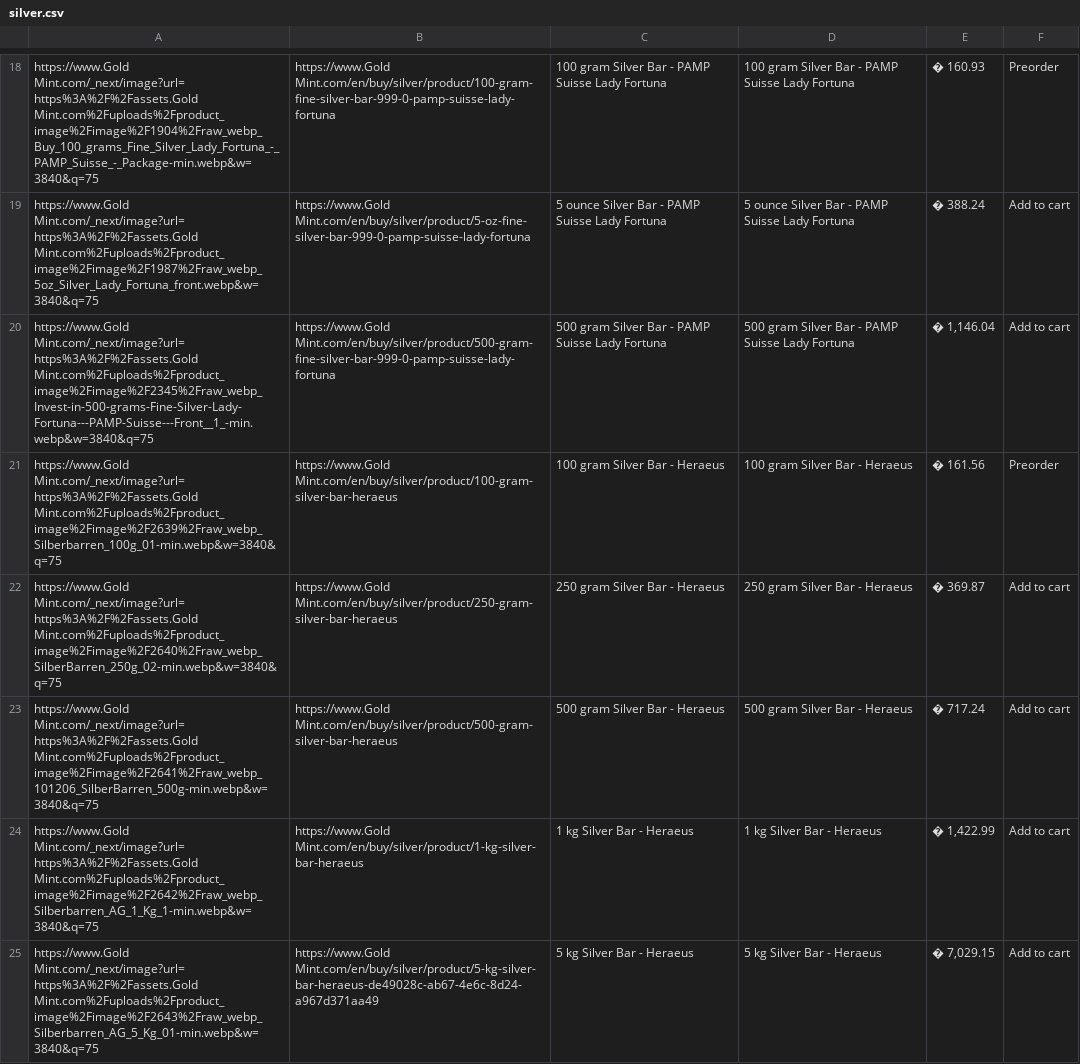
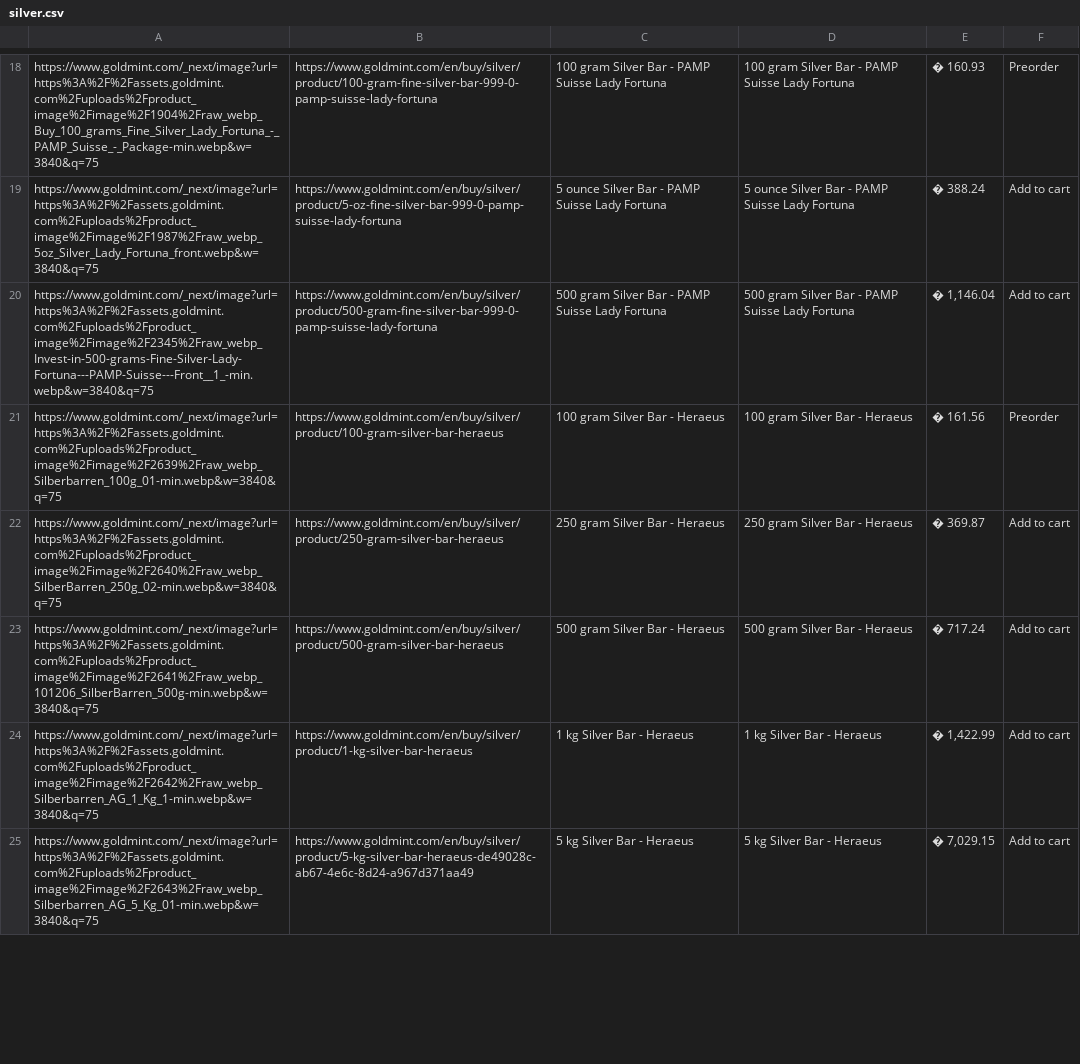
Before and after one commit to Ghost247-bot/GoldMinty, a CSV file: public/data/silver.csv, drawn as a sheet; only a part is shown, gaps mark what is left out; the diff covers the shown part only; the diff names each change by its address in the sheet, - before the commit and + after, or states it on an @@ line.

```diff
--- a/public/data/silver.csv
+++ b/public/data/silver.csv
-A18: https://www.Gold Mint.com/_next/image?url=https%3A%2F%2Fassets.Gold Mint.com%2Fuploads%2Fproduct_image%2Fimage%2F1904%2Fraw_webp_Buy_100_grams_Fine_Silver_Lady_Fortuna_-_PAMP_Suisse_-_Package-min.webp&w=3840&q=75
+A18: https://www.goldmint.com/_next/image?url=https%3A%2F%2Fassets.goldmint.com%2Fuploads%2Fproduct_image%2Fimage%2F1904%2Fraw_webp_Buy_100_grams_Fine_Silver_Lady_Fortuna_-_PAMP_Suisse_-_Package-min.webp&w=3840&q=75
-B18: https://www.Gold Mint.com/en/buy/silver/product/100-gram-fine-silver-bar-999-0-pamp-suisse-lady-fortuna
+B18: https://www.goldmint.com/en/buy/silver/product/100-gram-fine-silver-bar-999-0-pamp-suisse-lady-fortuna
-A19: https://www.Gold Mint.com/_next/image?url=https%3A%2F%2Fassets.Gold Mint.com%2Fuploads%2Fproduct_image%2Fimage%2F1987%2Fraw_webp_5oz_Silver_Lady_Fortuna_front.webp&w=3840&q=75
+A19: https://www.goldmint.com/_next/image?url=https%3A%2F%2Fassets.goldmint.com%2Fuploads%2Fproduct_image%2Fimage%2F1987%2Fraw_webp_5oz_Silver_Lady_Fortuna_front.webp&w=3840&q=75
-B19: https://www.Gold Mint.com/en/buy/silver/product/5-oz-fine-silver-bar-999-0-pamp-suisse-lady-fortuna
+B19: https://www.goldmint.com/en/buy/silver/product/5-oz-fine-silver-bar-999-0-pamp-suisse-lady-fortuna
-A20: https://www.Gold Mint.com/_next/image?url=https%3A%2F%2Fassets.Gold Mint.com%2Fuploads%2Fproduct_image%2Fimage%2F2345%2Fraw_webp_Invest-in-500-grams-Fine-Silver-Lady-Fortuna---PAMP-Suisse---Front__1_-min.webp&w=3840&q=75
+A20: https://www.goldmint.com/_next/image?url=https%3A%2F%2Fassets.goldmint.com%2Fuploads%2Fproduct_image%2Fimage%2F2345%2Fraw_webp_Invest-in-500-grams-Fine-Silver-Lady-Fortuna---PAMP-Suisse---Front__1_-min.webp&w=3840&q=75
-B20: https://www.Gold Mint.com/en/buy/silver/product/500-gram-fine-silver-bar-999-0-pamp-suisse-lady-fortuna
+B20: https://www.goldmint.com/en/buy/silver/product/500-gram-fine-silver-bar-999-0-pamp-suisse-lady-fortuna
-A21: https://www.Gold Mint.com/_next/image?url=https%3A%2F%2Fassets.Gold Mint.com%2Fuploads%2Fproduct_image%2Fimage%2F2639%2Fraw_webp_Silberbarren_100g_01-min.webp&w=3840&q=75
+A21: https://www.goldmint.com/_next/image?url=https%3A%2F%2Fassets.goldmint.com%2Fuploads%2Fproduct_image%2Fimage%2F2639%2Fraw_webp_Silberbarren_100g_01-min.webp&w=3840&q=75
-B21: https://www.Gold Mint.com/en/buy/silver/product/100-gram-silver-bar-heraeus
+B21: https://www.goldmint.com/en/buy/silver/product/100-gram-silver-bar-heraeus
-A22: https://www.Gold Mint.com/_next/image?url=https%3A%2F%2Fassets.Gold Mint.com%2Fuploads%2Fproduct_image%2Fimage%2F2640%2Fraw_webp_SilberBarren_250g_02-min.webp&w=3840&q=75
+A22: https://www.goldmint.com/_next/image?url=https%3A%2F%2Fassets.goldmint.com%2Fuploads%2Fproduct_image%2Fimage%2F2640%2Fraw_webp_SilberBarren_250g_02-min.webp&w=3840&q=75
-B22: https://www.Gold Mint.com/en/buy/silver/product/250-gram-silver-bar-heraeus
+B22: https://www.goldmint.com/en/buy/silver/product/250-gram-silver-bar-heraeus
-A23: https://www.Gold Mint.com/_next/image?url=https%3A%2F%2Fassets.Gold Mint.com%2Fuploads%2Fproduct_image%2Fimage%2F2641%2Fraw_webp_101206_SilberBarren_500g-min.webp&w=3840&q=75
+A23: https://www.goldmint.com/_next/image?url=https%3A%2F%2Fassets.goldmint.com%2Fuploads%2Fproduct_image%2Fimage%2F2641%2Fraw_webp_101206_SilberBarren_500g-min.webp&w=3840&q=75
-B23: https://www.Gold Mint.com/en/buy/silver/product/500-gram-silver-bar-heraeus
+B23: https://www.goldmint.com/en/buy/silver/product/500-gram-silver-bar-heraeus
-A24: https://www.Gold Mint.com/_next/image?url=https%3A%2F%2Fassets.Gold Mint.com%2Fuploads%2Fproduct_image%2Fimage%2F2642%2Fraw_webp_Silberbarren_AG_1_Kg_1-min.webp&w=3840&q=75
+A24: https://www.goldmint.com/_next/image?url=https%3A%2F%2Fassets.goldmint.com%2Fuploads%2Fproduct_image%2Fimage%2F2642%2Fraw_webp_Silberbarren_AG_1_Kg_1-min.webp&w=3840&q=75
-B24: https://www.Gold Mint.com/en/buy/silver/product/1-kg-silver-bar-heraeus
+B24: https://www.goldmint.com/en/buy/silver/product/1-kg-silver-bar-heraeus
-A25: https://www.Gold Mint.com/_next/image?url=https%3A%2F%2Fassets.Gold Mint.com%2Fuploads%2Fproduct_image%2Fimage%2F2643%2Fraw_webp_Silberbarren_AG_5_Kg_01-min.webp&w=3840&q=75
+A25: https://www.goldmint.com/_next/image?url=https%3A%2F%2Fassets.goldmint.com%2Fuploads%2Fproduct_image%2Fimage%2F2643%2Fraw_webp_Silberbarren_AG_5_Kg_01-min.webp&w=3840&q=75
-B25: https://www.Gold Mint.com/en/buy/silver/product/5-kg-silver-bar-heraeus-de49028c-ab67-4e6c-8d24-a967d371aa49
+B25: https://www.goldmint.com/en/buy/silver/product/5-kg-silver-bar-heraeus-de49028c-ab67-4e6c-8d24-a967d371aa49
```
Also changed, not shown: 124 edited cells elsewhere in this file, public/data/gold-2.csv, public/data/gold-3.csv, 27 other files.
